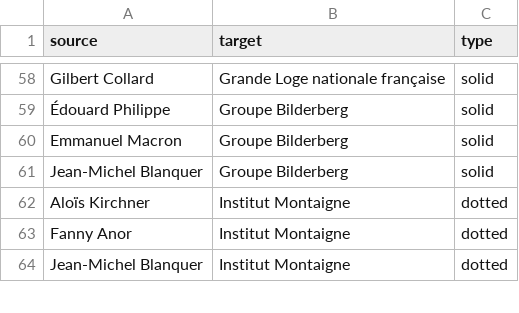
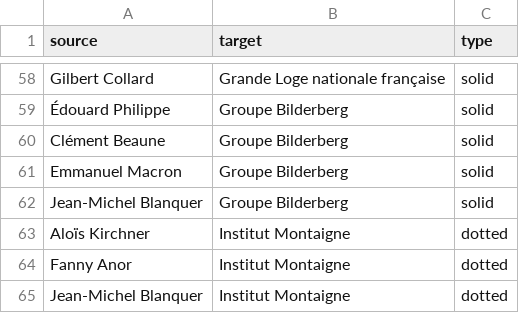
Before and after one commit to samuelgoujon/facta, a CSV file: data/connections.csv, drawn as a sheet; only a part is shown, gaps mark what is left out; the diff names each change by its address in the sheet, - before the commit and + after, or states it on an @@ line.

```diff
--- a/data/connections.csv
+++ b/data/connections.csv
+row 60: Clément Beaune | Groupe Bilderberg | solid
```
